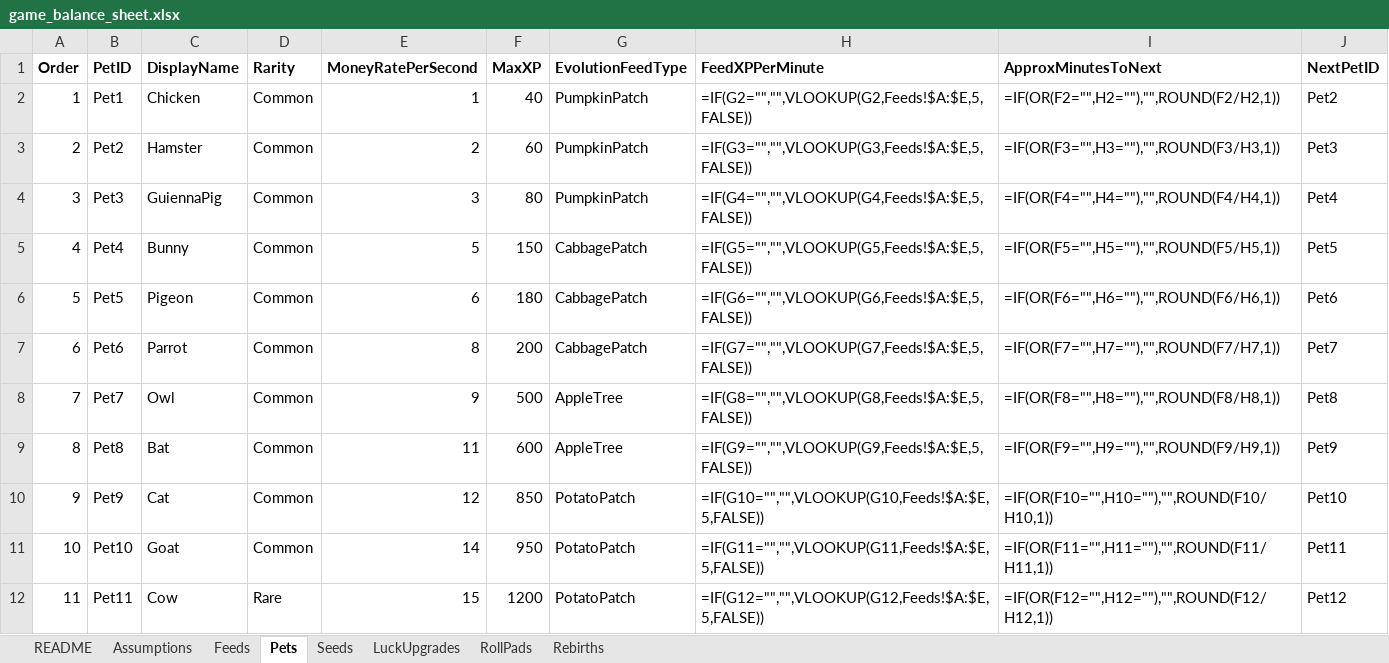
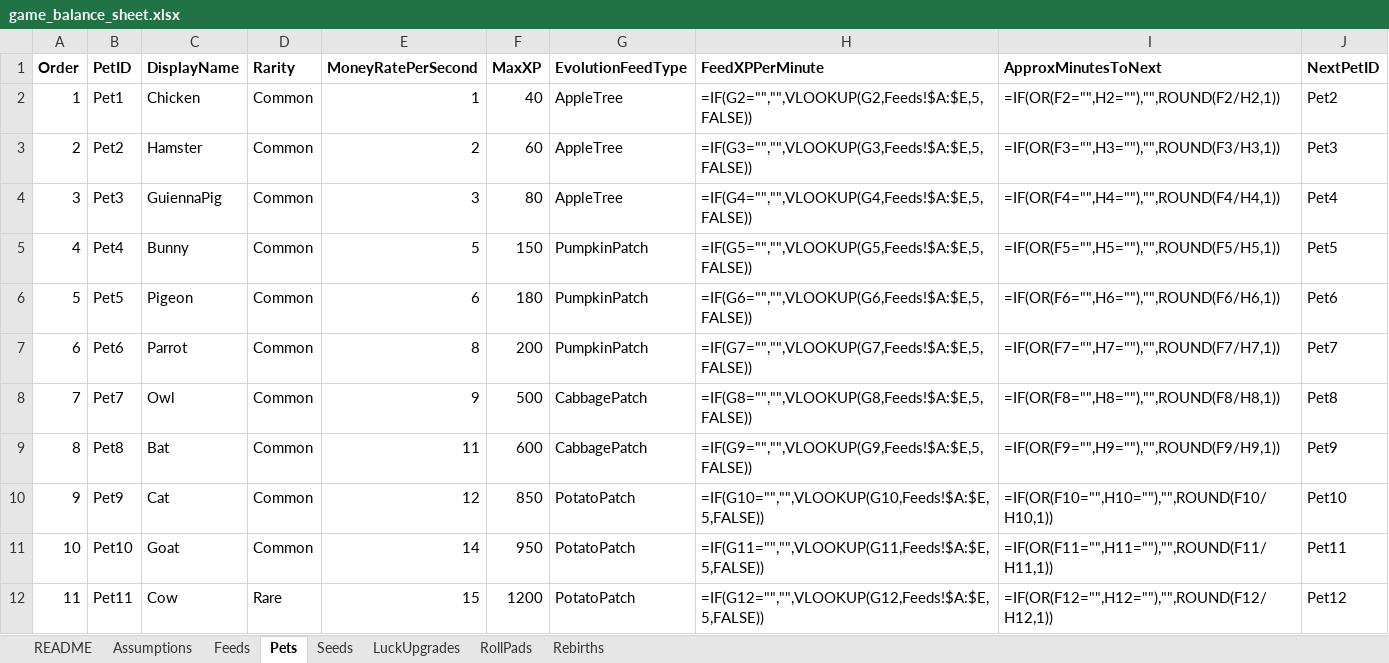
Before and after one commit to yacti/my-game, an Excel workbook: game_balance_sheet.xlsx, sheet Pets, drawn as a sheet; only a part is shown; values as stored, in another font and other column widths than the file's, no borders; formulas without a stored value are shown as written; the diff names each change by its address in the sheet, - before the commit and + after, or states it on an @@ line.

```diff
--- a/game_balance_sheet.xlsx (sheet Pets)
+++ b/game_balance_sheet.xlsx (sheet Pets)
-G2:G4 (EvolutionFeedType): PumpkinPatch
+G2:G4 (EvolutionFeedType): AppleTree
-G5:G7 (EvolutionFeedType): CabbagePatch
+G5:G7 (EvolutionFeedType): PumpkinPatch
-G8:G9 (EvolutionFeedType): AppleTree
+G8:G9 (EvolutionFeedType): CabbagePatch
```
Also changed, not shown: sheet Seeds, sheet Feeds, 7 other files.
